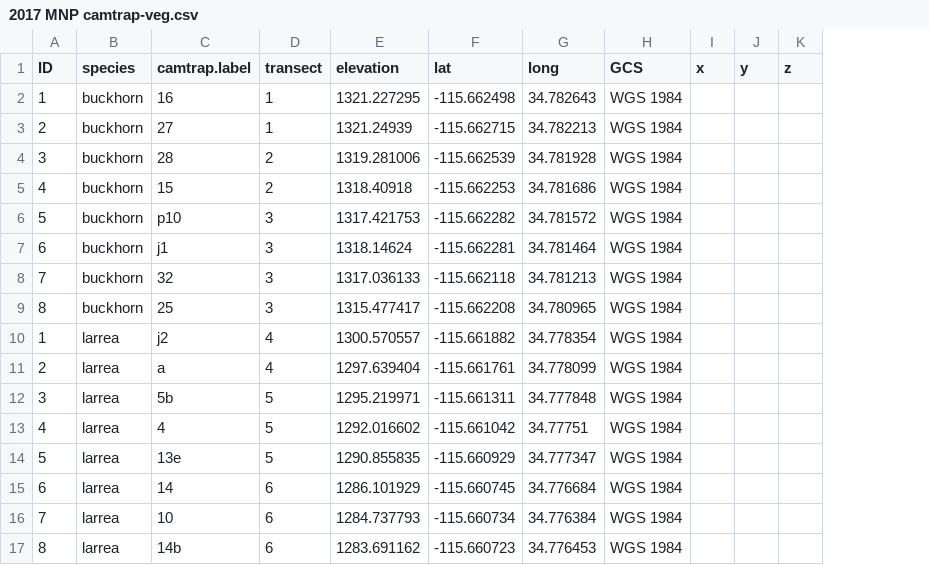
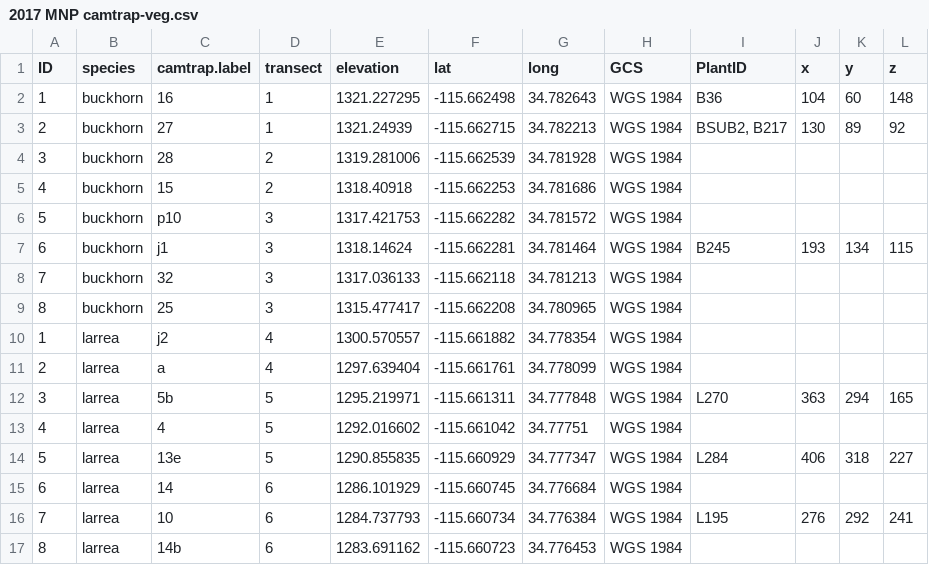
Before and after one commit to cjlortie/Camtrap.contrast.2017, a CSV file: data/2017 MNP camtrap-veg.csv, drawn as a sheet; addresses are those after the commit; the diff names each change by its address in the sheet, - before the commit and + after, or states it on an @@ line.

Commit message:
added shrub dimensions

```diff
--- a/data/2017 MNP camtrap-veg.csv
+++ b/data/2017 MNP camtrap-veg.csv
+column I (PlantID), rows 2-16: B36 | BSUB2, B217 |  |  |  | B245 |  |  |  |  | L270 |  | L284 |  | L195
-J2 (x): (empty)
+J2 (x): 104
-K2 (y): (empty)
+K2 (y): 60
-L2 (z): (empty)
+L2 (z): 148
-J3 (x): (empty)
+J3 (x): 130
-K3 (y): (empty)
+K3 (y): 89
-L3 (z): (empty)
+L3 (z): 92
-J7 (x): (empty)
+J7 (x): 193
-K7 (y): (empty)
+K7 (y): 134
-L7 (z): (empty)
+L7 (z): 115
-J12 (x): (empty)
+J12 (x): 363
-K12 (y): (empty)
+K12 (y): 294
-L12 (z): (empty)
+L12 (z): 165
-J14 (x): (empty)
+J14 (x): 406
-K14 (y): (empty)
+K14 (y): 318
-L14 (z): (empty)
+L14 (z): 227
-J16 (x): (empty)
+J16 (x): 276
-K16 (y): (empty)
+K16 (y): 292
-L16 (z): (empty)
+L16 (z): 241
```
